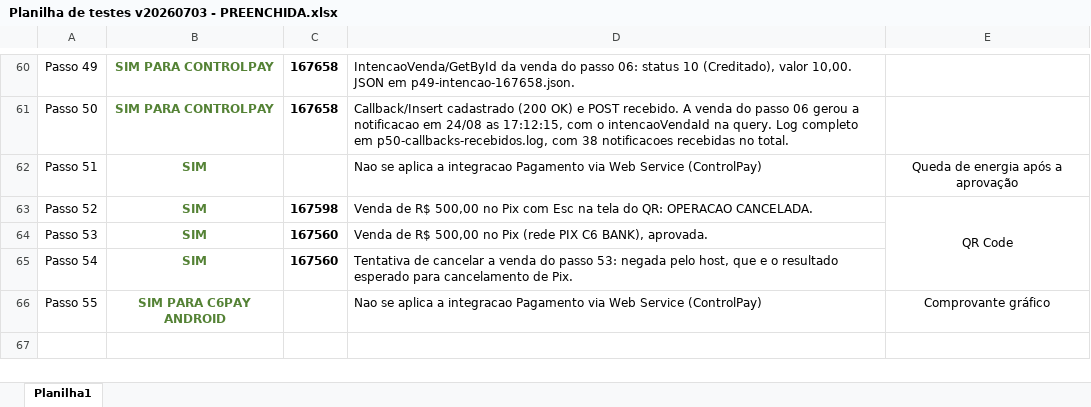
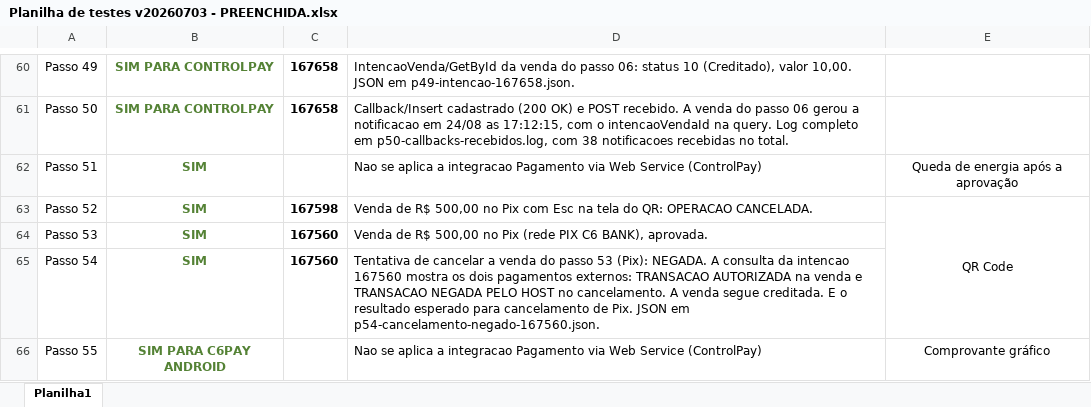
Before and after one commit to brennosaliba/pdv-nativo, an Excel workbook: docs/evidencias-controlpay/Planilha de testes v20260703 - PREENCHIDA.xlsx, sheet Planilha1, drawn as a sheet; only a part is shown, gaps mark what is left out; values as stored, in another font and other column widths than the file's, no borders; the diff names each change by its address in the sheet, - before the commit and + after, or states it on an @@ line.

```diff
--- a/docs/evidencias-controlpay/Planilha de testes v20260703 - PREENCHIDA.xlsx (sheet Planilha1)
+++ b/docs/evidencias-controlpay/Planilha de testes v20260703 - PREENCHIDA.xlsx (sheet Planilha1)
-D65: …do passo 53: negada pelo host, que e o resultado esperado para cancelamento de Pix.
+D65: …do passo 53 (Pix): NEGADA. A consulta da intencao 167560 mostra os dois pagamentos externos: TRANSACAO AUTORIZADA na venda e TRANSACAO NEGADA PELO HOST no cancelamento. A venda segue creditada. E o resultado esperado para cancelamento de Pix. JSON em p54-cancelamento-negado-167560.json.
```
Also changed, not shown: 11 other files.
